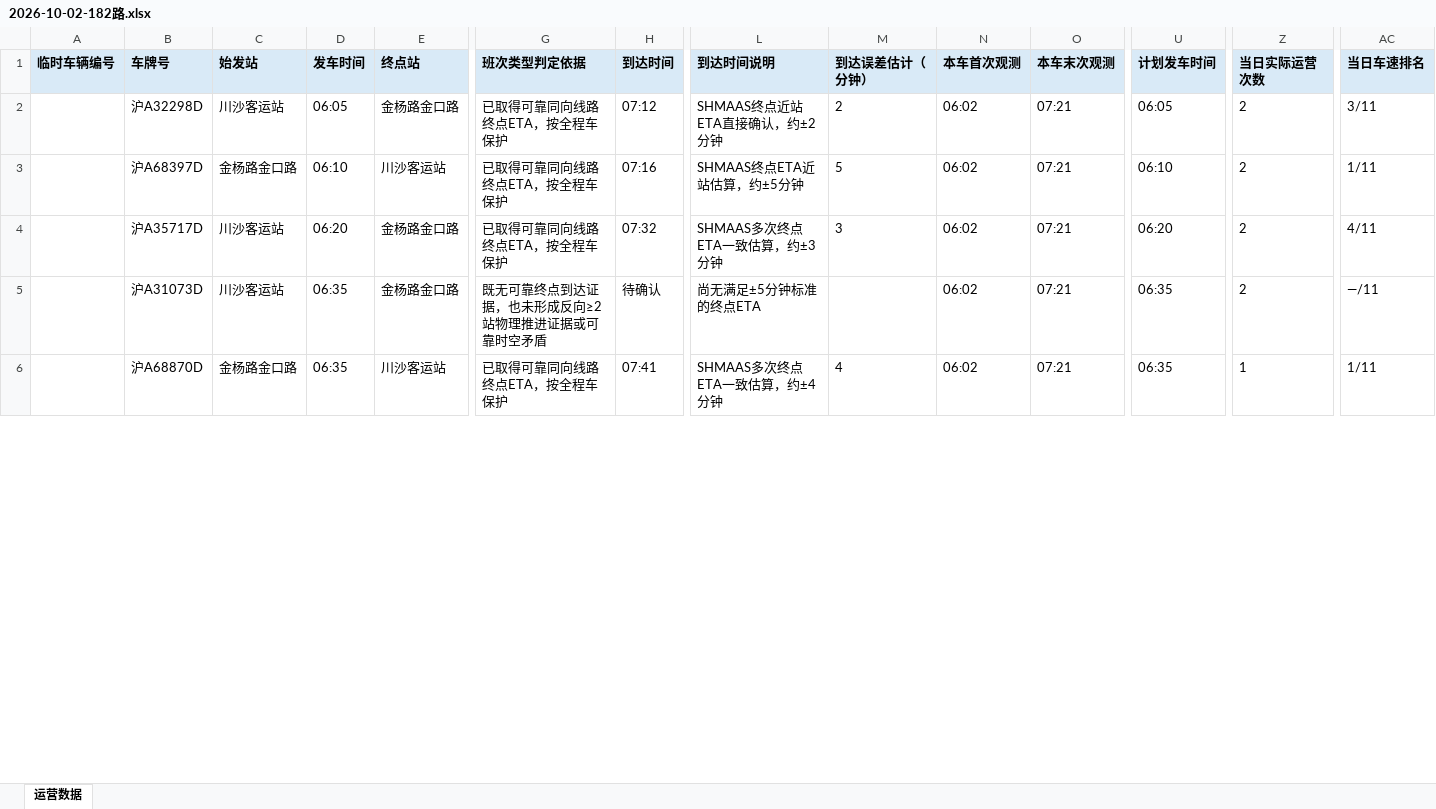
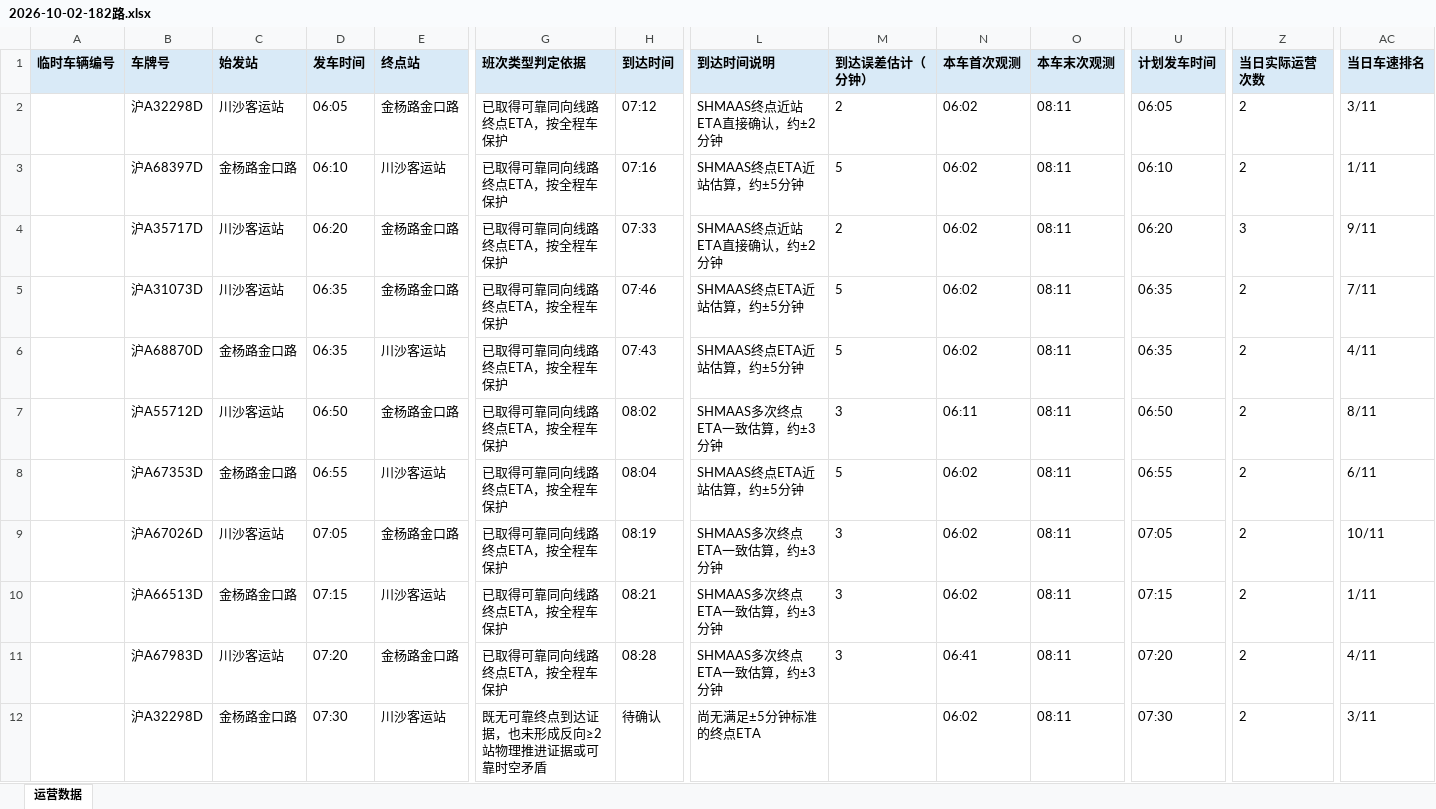
Before and after one commit to lilyQ-stack/shanghai-bus-operations, an Excel workbook: data/export/2026-10-02-182路.xlsx, sheet 运营数据, drawn as a sheet; only a part is shown, gaps mark what is left out; values as stored, in another font and other column widths than the file's, no borders; removed rows and columns are numbered as before the commit, all else as after; rows hold the shown columns only; the diff covers the shown part only; the diff names each change by its address in the sheet, - before the commit and + after, or states it on an @@ line.

```diff
--- a/data/export/2026-10-02-182路.xlsx (sheet 运营数据)
+++ b/data/export/2026-10-02-182路.xlsx (sheet 运营数据)
-O2:O3 (本车末次观测): 07:21
+O2:O3 (本车末次观测): 08:11
+row 4:  | 沪A35717D | 川沙客运站 | 06:20 | 金杨路金口路 | 已取得可靠同向线路终点ETA，按全程车保护 | 07:33 | SHMAAS终点近站ETA直接确认，约±2分钟 | 2 | 06:02 | 08:11 | 06:20 | 3 | 9/11
+row 5:  | 沪A31073D | 川沙客运站 | 06:35 | 金杨路金口路 | 已取得可靠同向线路终点ETA，按全程车保护 | 07:46 | SHMAAS终点ETA近站估算，约±5分钟 | 5 | 06:02 | 08:11 | 06:35 | 2 | 7/11
+row 6:  | 沪A68870D | 金杨路金口路 | 06:35 | 川沙客运站 | 已取得可靠同向线路终点ETA，按全程车保护 | 07:43 | SHMAAS终点ETA近站估算，约±5分钟 | 5 | 06:02 | 08:11 | 06:35 | 2 | 4/11
-B7 (车牌号): 沪A35717D
+B7 (车牌号): 沪A55712D
-D7 (发车时间): 06:20
+D7 (发车时间): 06:50
-H7 (到达时间): 07:32
+H7 (到达时间): 08:02
-N7 (本车首次观测): 06:02
+N7 (本车首次观测): 06:11
-O7 (本车末次观测): 07:21
+O7 (本车末次观测): 08:11
-U7 (计划发车时间): 06:20
+U7 (计划发车时间): 06:50
-AC7 (当日车速排名): 4/11
+AC7 (当日车速排名): 8/11
-row 5:  | 沪A31073D | 川沙客运站 | 06:35 | 金杨路金口路 | 既无可靠终点到达证据，也未形成反向≥2站物理推进证据或可靠时空矛盾 | 待确认 | 尚无满足±5分钟标准的终点ETA |  | 06:02 | 07:21 | 06:35 | 2 | —/11
+row 8:  | 沪A67353D | 金杨路金口路 | 06:55 | 川沙客运站 | 已取得可靠同向线路终点ETA，按全程车保护 | 08:04 | SHMAAS终点ETA近站估算，约±5分钟 | 5 | 06:02 | 08:11 | 06:55 | 2 | 6/11
+row 9:  | 沪A67026D | 川沙客运站 | 07:05 | 金杨路金口路 | 已取得可靠同向线路终点ETA，按全程车保护 | 08:19 | SHMAAS多次终点ETA一致估算，约±3分钟 | 3 | 06:02 | 08:11 | 07:05 | 2 | 10/11
-B10 (车牌号): 沪A68870D
+B10 (车牌号): 沪A66513D
-D10 (发车时间): 06:35
+D10 (发车时间): 07:15
-H10 (到达时间): 07:41
+H10 (到达时间): 08:21
-L10 (到达时间说明): SHMAAS多次终点ETA一致估算，约±4分钟
+L10 (到达时间说明): SHMAAS多次终点ETA一致估算，约±3分钟
-M10 (到达误差估计（分钟）): 4
+M10 (到达误差估计（分钟）): 3
-O10 (本车末次观测): 07:21
+O10 (本车末次观测): 08:11
-U10 (计划发车时间): 06:35
+U10 (计划发车时间): 07:15
-Z10 (当日实际运营次数): 1
+Z10 (当日实际运营次数): 2
+row 11:  | 沪A67983D | 川沙客运站 | 07:20 | 金杨路金口路 | 已取得可靠同向线路终点ETA，按全程车保护 | 08:28 | SHMAAS多次终点ETA一致估算，约±3分钟 | 3 | 06:41 | 08:11 | 07:20 | 2 | 4/11
+row 12:  | 沪A32298D | 金杨路金口路 | 07:30 | 川沙客运站 | 既无可靠终点到达证据，也未形成反向≥2站物理推进证据或可靠时空矛盾 | 待确认 | 尚无满足±5分钟标准的终点ETA |  | 06:02 | 08:11 | 07:30 | 2 | 3/11
```
Also changed, not shown: 1 added row and 76 edited cells elsewhere in this sheet, data/export/2026-10-02-operations.xlsx, data/export/2026-10-02-浦东35路.xlsx, 7 other files.
